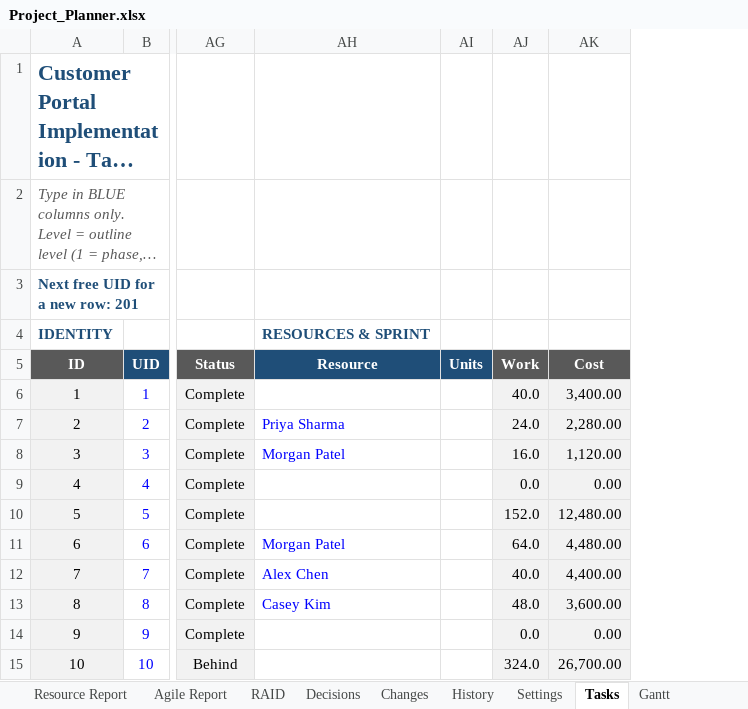
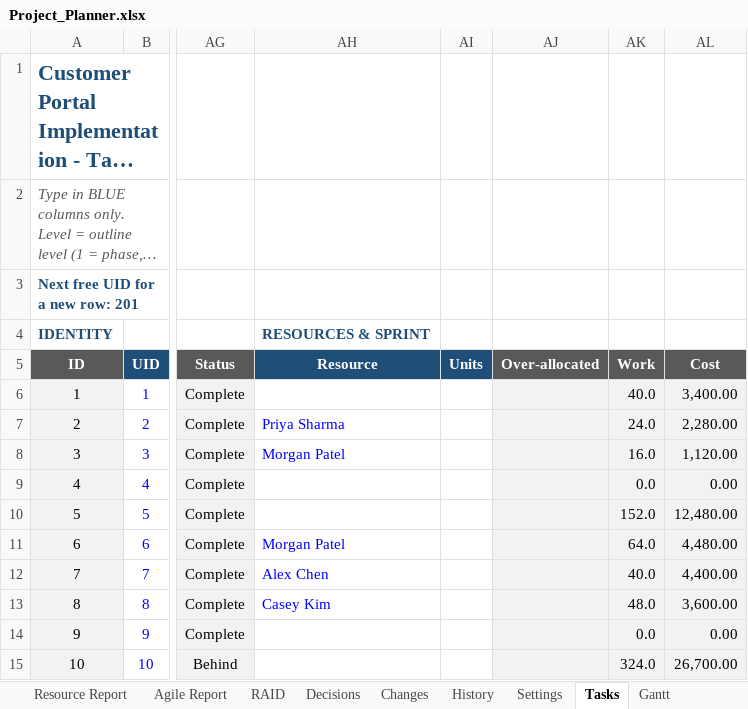
Before and after one commit to LoneWolfDen/excel-project-planner, an Excel workbook: Project_Planner.xlsx, sheet Tasks, drawn as a sheet; only a part is shown, gaps mark what is left out; long unchanged cells end in …; values as stored, in another font and other column widths than the file's, no borders; conditional formats and table styles not drawn; the diff names each change by its address in the sheet, - before the commit and + after, or states it on an @@ line.

```diff
--- a/Project_Planner.xlsx (sheet Tasks)
+++ b/Project_Planner.xlsx (sheet Tasks)
+column AJ (Over-allocated), empty
```
Also changed, not shown: sheet Resource Report, sheet Sprints, sheet Instructions, sheet Dashboard, other sheet tabs, formulas that keep their value, hidden cells, charts or pictures, Project_Planner_Blank.xlsx, 10 other files.
